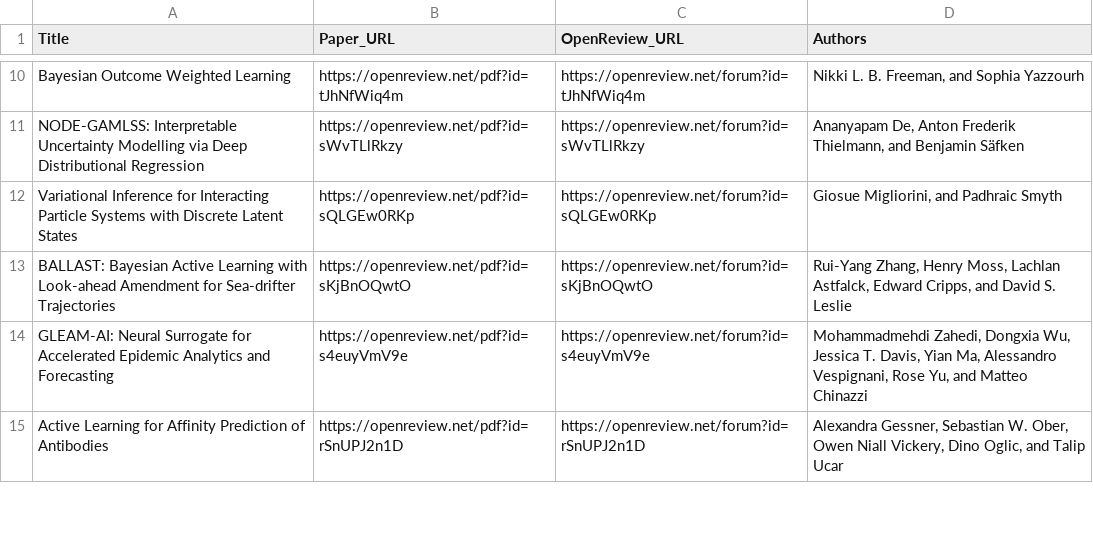
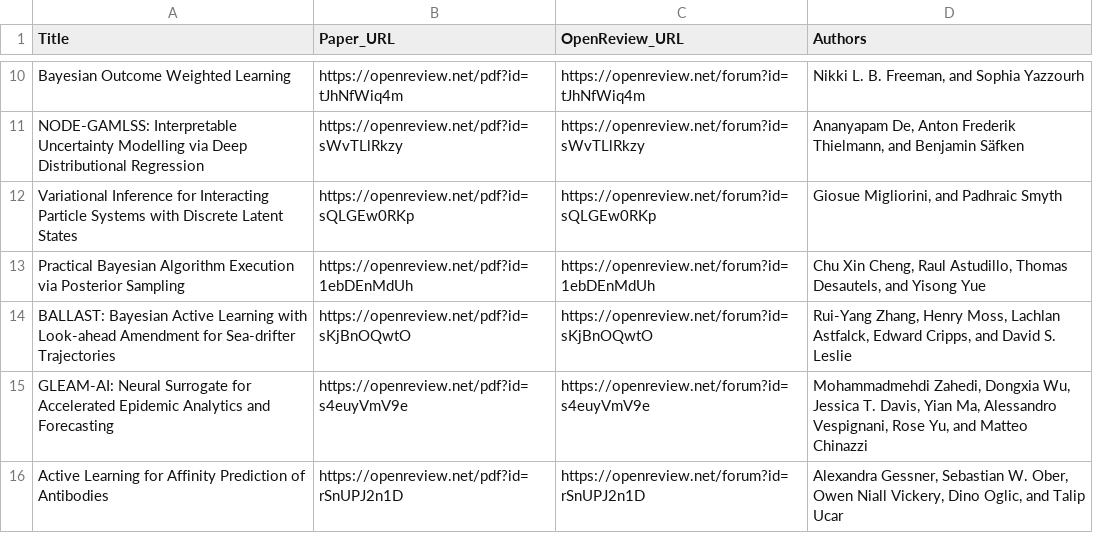
Before and after one commit to gp-seminar-series/neurips-2024, a CSV file: content/papers.csv, drawn as a sheet; only a part is shown, gaps mark what is left out; the diff names each change by its address in the sheet, - before the commit and + after, or states it on an @@ line.

Commit message:
Add missing paper.

```diff
--- a/content/papers.csv
+++ b/content/papers.csv
+row 13: Practical Bayesian Algorithm Execution via Posterior Sampling | https://openreview.net/pdf?id=1ebDEnMdUh | https://openreview.net/forum?id=1ebDEnMdUh | Chu Xin Cheng, Raul Astudillo, Thomas Desautels, and Yisong Yue
```
